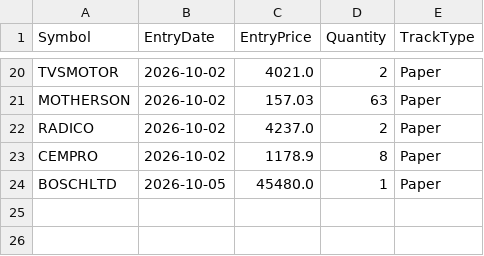
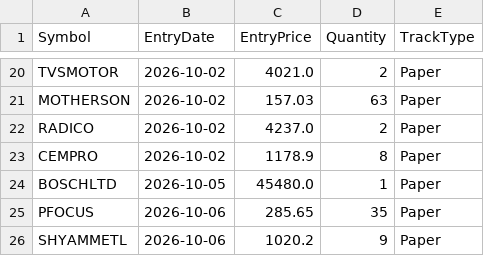
Before and after one commit to finnyrajmann/nse-bb-system, a CSV file: data/positions_bb.csv, drawn as a sheet; only a part is shown, gaps mark what is left out; the diff names each change by its address in the sheet, - before the commit and + after, or states it on an @@ line.

Commit message:
Auto-update — 2026-10-06

```diff
--- a/data/positions_bb.csv
+++ b/data/positions_bb.csv
+row 25: PFOCUS | 2026-10-06 | 285.65 | 35 | Paper
+row 26: SHYAMMETL | 2026-10-06 | 1020.2 | 9 | Paper
```
